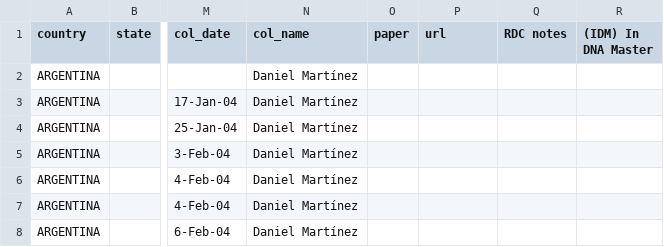
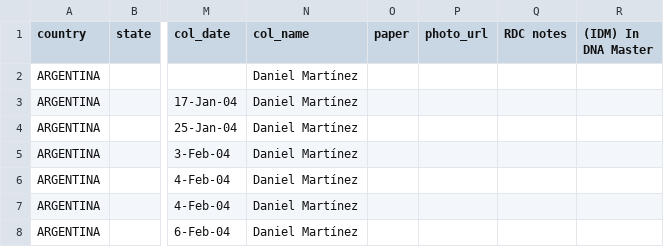
Before and after one commit to dem04747/Data2, a CSV file: strains_nov26.csv, drawn as a sheet; only a part is shown, gaps mark what is left out; the diff names each change by its address in the sheet, - before the commit and + after, or states it on an @@ line.

```diff
--- a/strains_nov26.csv
+++ b/strains_nov26.csv
-P1: url
+P1: photo_url
```
Also changed, not shown: 1 other file.
